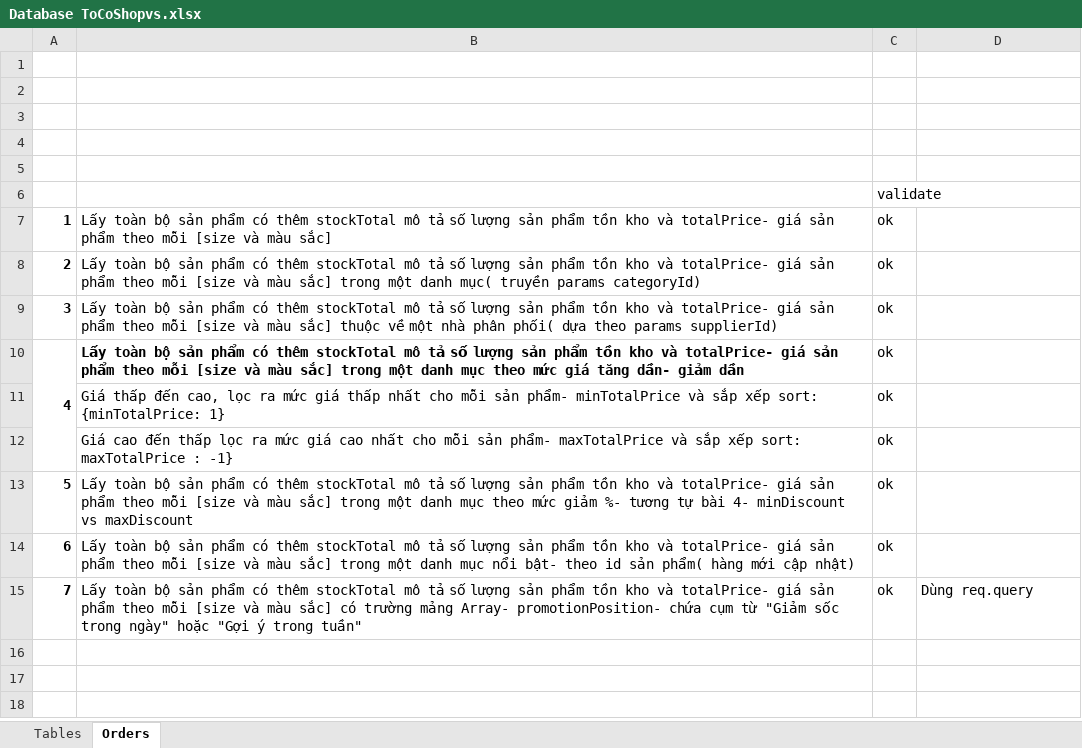
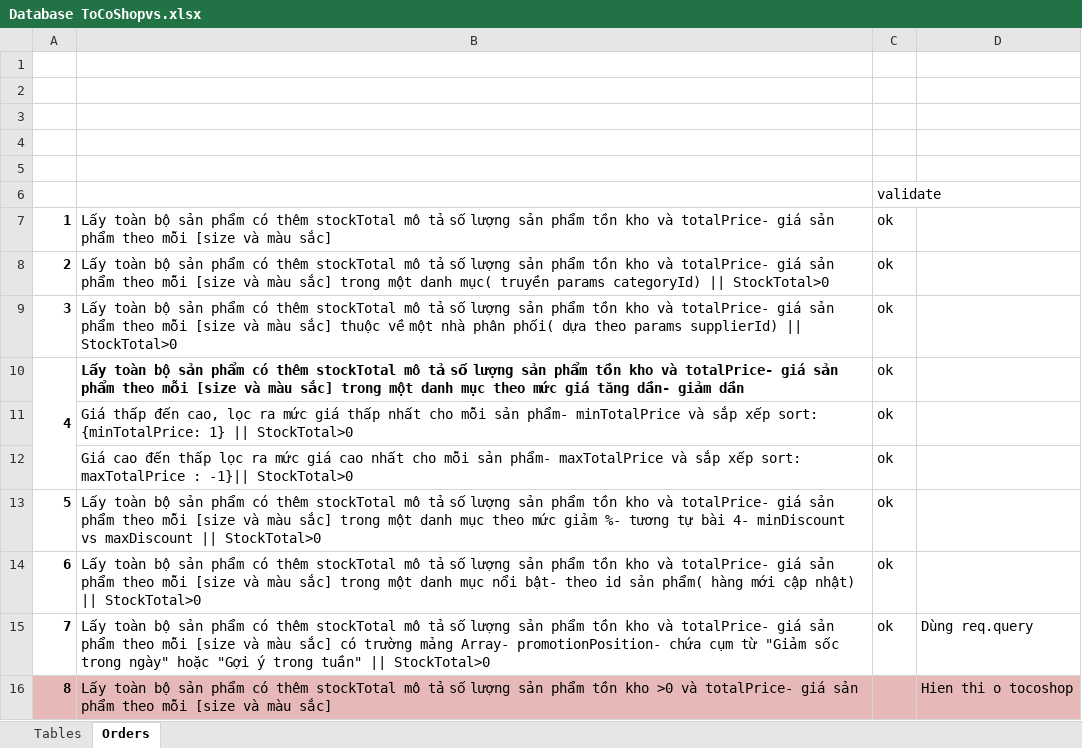
Before and after one commit to ThanhTu26092002/ToCoShop, an Excel workbook: Database ToCoShopvs.xlsx, sheet Orders, drawn as a sheet; values as stored, in another font and other column widths than the file's, no borders; the diff names each change by its address in the sheet, - before the commit and + after, or states it on an @@ line.

```diff
--- a/Database ToCoShopvs.xlsx (sheet Orders)
+++ b/Database ToCoShopvs.xlsx (sheet Orders)
-B8: …params categoryId)
+B8: …params categoryId) || StockTotal>0
-B9: …params supplierId)
+B9: …params supplierId) || StockTotal>0
-B11: …{minTotalPrice: 1}
+B11: …{minTotalPrice: 1} || StockTotal>0
-B12: …maxTotalPrice : -1}
+B12: …maxTotalPrice : -1}|| StockTotal>0
-B13: …vs maxDiscount
+B13: …vs maxDiscount || StockTotal>0
-B14: …cập nhật)
+B14: …cập nhật) || StockTotal>0
-B15: …trong tuần"
+B15: …trong tuần" || StockTotal>0
+row 16: 8 | Lấy toàn bộ sản phẩm có thêm stockTotal mô tả số lượng sản phẩm tồn kho >0 và totalPrice- giá sản phẩm theo mỗi [size và màu sắc] |  | Hien thi o tocoshop
```
Also changed, not shown: formulas that keep their value, 5 other files.
